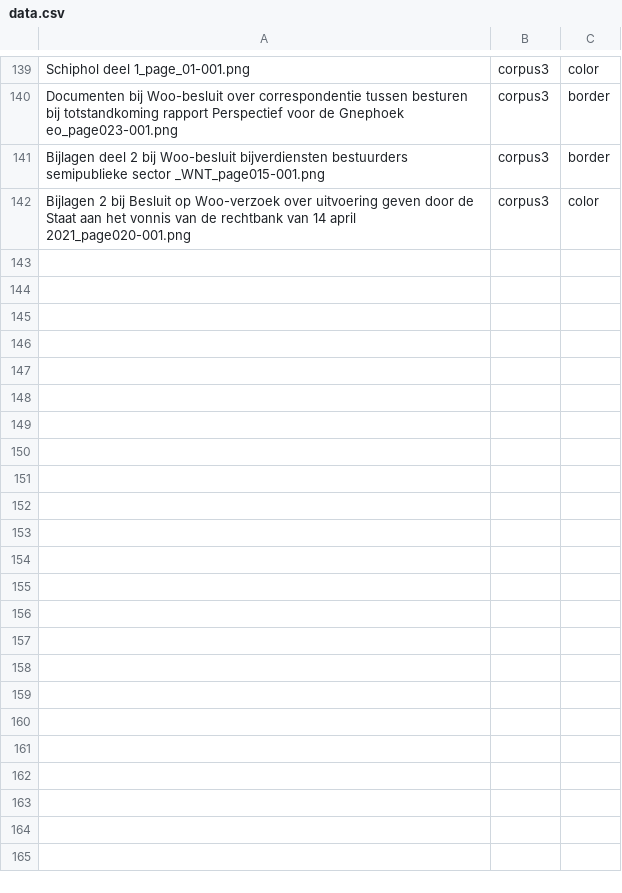
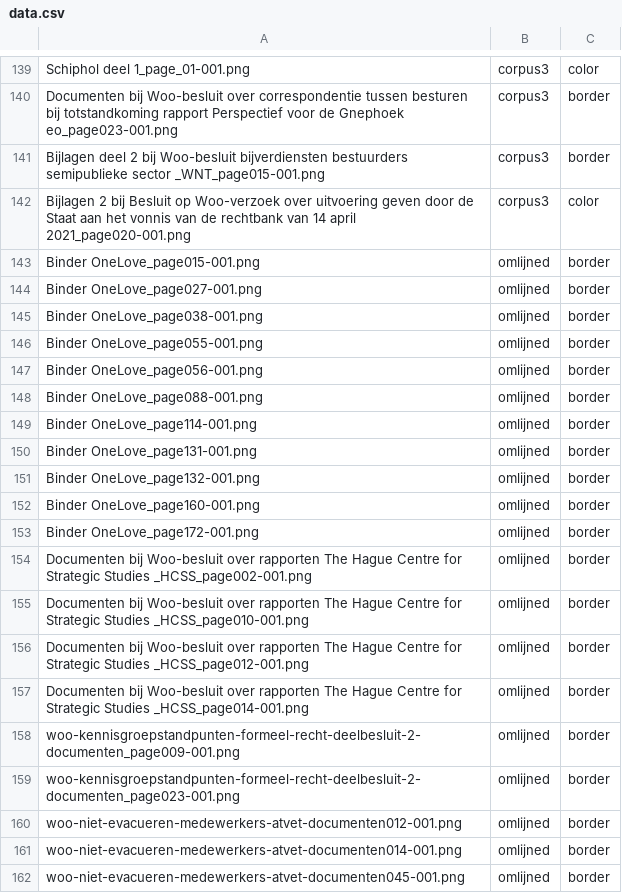
Before and after one commit to RubenvanHeusden/TPDLTextRedaction, a CSV file: datasets/data.csv, drawn as a sheet; only a part is shown, gaps mark what is left out; the diff covers the shown part only.

Commit message:
updated dataset folder

```diff
--- a/datasets/data.csv
+++ b/datasets/data.csv
@@ -142 +142,21 @@ Bijlagen deel 2 bij Woo-besluit bijverdiensten bestuurders semipublieke sector _
 Bijlagen 2 bij Besluit op Woo-verzoek over uitvoering geven door de Staat aan het vonnis van de rechtbank van 14 april 2021_page020-001.png,corpus3,color
+Binder OneLove_page015-001.png,omlijned,border
+Binder OneLove_page027-001.png,omlijned,border
+Binder OneLove_page038-001.png,omlijned,border
+Binder OneLove_page055-001.png,omlijned,border
+Binder OneLove_page056-001.png,omlijned,border
+Binder OneLove_page088-001.png,omlijned,border
+Binder OneLove_page114-001.png,omlijned,border
+Binder OneLove_page131-001.png,omlijned,border
+Binder OneLove_page132-001.png,omlijned,border
+Binder OneLove_page160-001.png,omlijned,border
+Binder OneLove_page172-001.png,omlijned,border
+Documenten bij Woo-besluit over rapporten The Hague Centre for Strategic Studies _HCSS_page002-001.png,omlijned,border
+Documenten bij Woo-besluit over rapporten The Hague Centre for Strategic Studies _HCSS_page010-001.png,omlijned,border
+Documenten bij Woo-besluit over rapporten The Hague Centre for Strategic Studies _HCSS_page012-001.png,omlijned,border
+Documenten bij Woo-besluit over rapporten The Hague Centre for Strategic Studies _HCSS_page014-001.png,omlijned,border
+woo-kennisgroepstandpunten-formeel-recht-deelbesluit-2-documenten_page009-001.png,omlijned,border
+woo-kennisgroepstandpunten-formeel-recht-deelbesluit-2-documenten_page023-001.png,omlijned,border
+woo-niet-evacueren-medewerkers-atvet-documenten012-001.png,omlijned,border
+woo-niet-evacueren-medewerkers-atvet-documenten014-001.png,omlijned,border
+woo-niet-evacueren-medewerkers-atvet-documenten045-001.png,omlijned,border
```
Also changed, not shown: 9 added rows elsewhere in this file, 41 other files.
